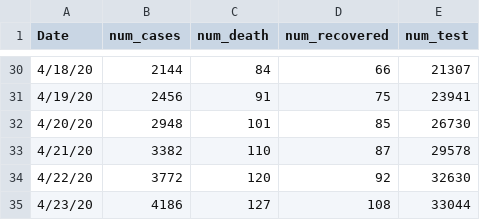
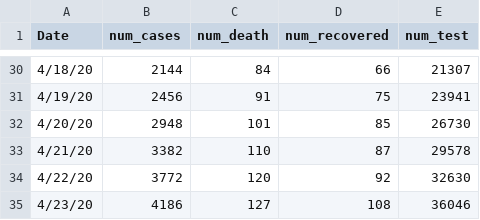
Before and after one commit to rizveeredwan/Corona-History, a CSV file: bangladesh-data/time_series.csv, drawn as a sheet; only a part is shown, gaps mark what is left out.

Commit message:
april 23

```diff
--- a/bangladesh-data/time_series.csv
+++ b/bangladesh-data/time_series.csv
@@ -34,2 +34,2 @@ Date,num_cases,num_death,num_recovered,num_test
 4/22/20,3772,120,92,32630
-4/23/20,4186,127,108,33044
+4/23/20,4186,127,108,36046
```
